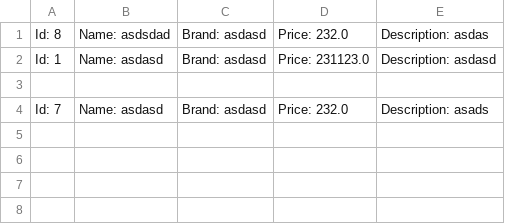
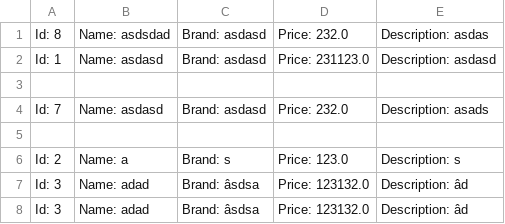
Before and after one commit to DuyDuc1206/C0922G1, a CSV file: Module2/out/production/Module2/ss17_io_binary_file_serialization/exercise/data/data2.csv, drawn as a sheet; the diff names each change by its address in the sheet, - before the commit and + after, or states it on an @@ line.

```diff
--- a/Module2/out/production/Module2/ss17_io_binary_file_serialization/exercise/data/data2.csv
+++ b/Module2/out/production/Module2/ss17_io_binary_file_serialization/exercise/data/data2.csv
+row 5: (empty)
+row 6: Id: 2 | Name: a | Brand: s | Price: 123.0 | Description: s
+row 7: Id: 3 | Name: adad | Brand: âsdsa | Price: 123132.0 | Description: âd
+row 8: Id: 3 | Name: adad | Brand: âsdsa | Price: 123132.0 | Description: âd
```
Also changed, not shown: Module2/src/ss17_io_binary_file_serialization/exercise/data/data2.csv, 36 other files.
